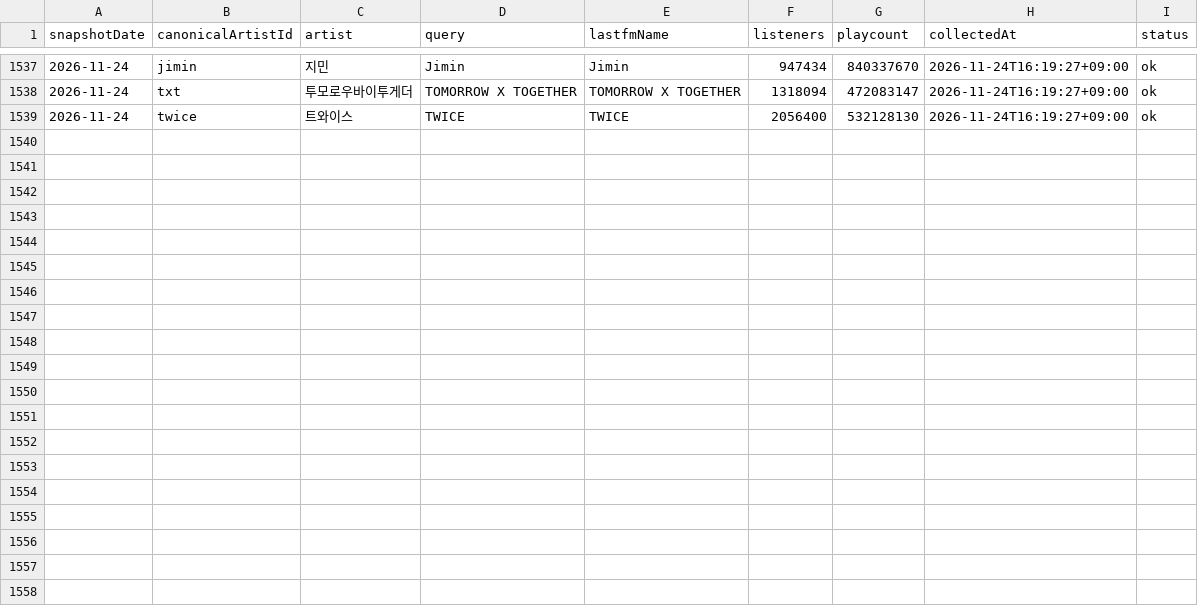
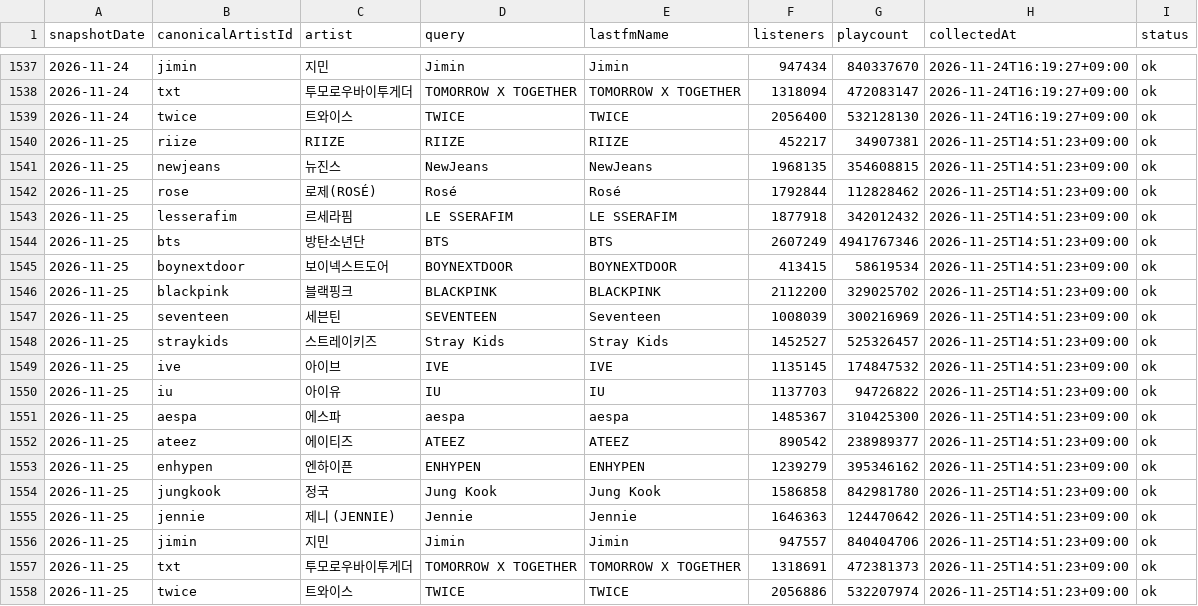
Before and after one commit to kpopmaker/fandex, a CSV file: data/lastfm-cloud/lastfm_artist_interest_history_v1.csv, drawn as a sheet; only a part is shown, gaps mark what is left out.

```diff
--- a/data/lastfm-cloud/lastfm_artist_interest_history_v1.csv
+++ b/data/lastfm-cloud/lastfm_artist_interest_history_v1.csv
@@ -1539 +1539,20 @@
 2026-11-24,twice,트와이스,TWICE,TWICE,2056400,532128130,2026-11-24T16:19:27+09:00,ok
+2026-11-25,riize,RIIZE,RIIZE,RIIZE,452217,34907381,2026-11-25T14:51:23+09:00,ok
+2026-11-25,newjeans,뉴진스,NewJeans,NewJeans,1968135,354608815,2026-11-25T14:51:23+09:00,ok
+2026-11-25,rose,로제(ROSÉ),Rosé,Rosé,1792844,112828462,2026-11-25T14:51:23+09:00,ok
+2026-11-25,lesserafim,르세라핌,LE SSERAFIM,LE SSERAFIM,1877918,342012432,2026-11-25T14:51:23+09:00,ok
+2026-11-25,bts,방탄소년단,BTS,BTS,2607249,4941767346,2026-11-25T14:51:23+09:00,ok
+2026-11-25,boynextdoor,보이넥스트도어,BOYNEXTDOOR,BOYNEXTDOOR,413415,58619534,2026-11-25T14:51:23+09:00,ok
+2026-11-25,blackpink,블랙핑크,BLACKPINK,BLACKPINK,2112200,329025702,2026-11-25T14:51:23+09:00,ok
+2026-11-25,seventeen,세븐틴,SEVENTEEN,Seventeen,1008039,300216969,2026-11-25T14:51:23+09:00,ok
+2026-11-25,straykids,스트레이키즈,Stray Kids,Stray Kids,1452527,525326457,2026-11-25T14:51:23+09:00,ok
+2026-11-25,ive,아이브,IVE,IVE,1135145,174847532,2026-11-25T14:51:23+09:00,ok
+2026-11-25,iu,아이유,IU,IU,1137703,94726822,2026-11-25T14:51:23+09:00,ok
+2026-11-25,aespa,에스파,aespa,aespa,1485367,310425300,2026-11-25T14:51:23+09:00,ok
+2026-11-25,ateez,에이티즈,ATEEZ,ATEEZ,890542,238989377,2026-11-25T14:51:23+09:00,ok
+2026-11-25,enhypen,엔하이픈,ENHYPEN,ENHYPEN,1239279,395346162,2026-11-25T14:51:23+09:00,ok
+2026-11-25,jungkook,정국,Jung Kook,Jung Kook,1586858,842981780,2026-11-25T14:51:23+09:00,ok
+2026-11-25,jennie,제니 (JENNIE),Jennie,Jennie,1646363,124470642,2026-11-25T14:51:23+09:00,ok
+2026-11-25,jimin,지민,Jimin,Jimin,947557,840404706,2026-11-25T14:51:23+09:00,ok
+2026-11-25,txt,투모로우바이투게더,TOMORROW X TOGETHER,TOMORROW X TOGETHER,1318691,472381373,2026-11-25T14:51:23+09:00,ok
+2026-11-25,twice,트와이스,TWICE,TWICE,2056886,532207974,2026-11-25T14:51:23+09:00,ok
```
Also changed, not shown: data/lastfm-cloud/lastfm_global_interest_delta_v1_latest.csv, data/lastfm-cloud/lastfm_global_interest_score_preview_v1_latest.csv, 1 other file.
